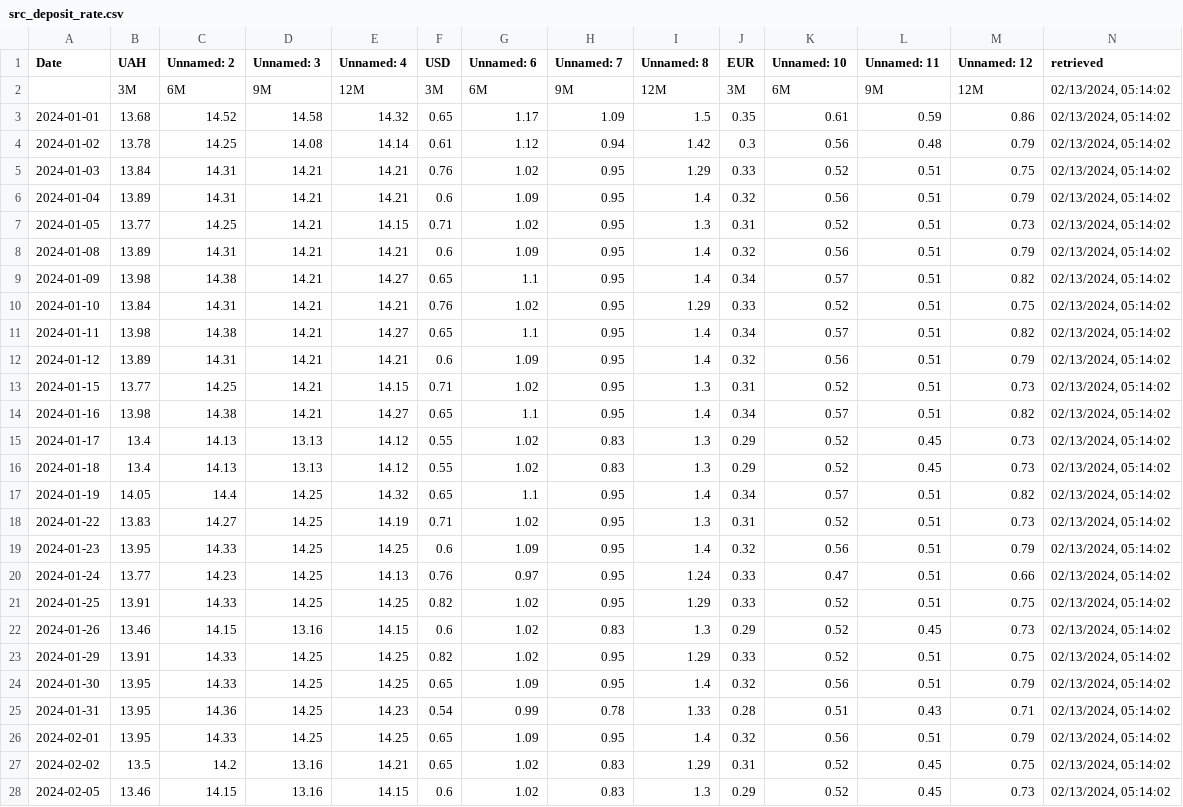
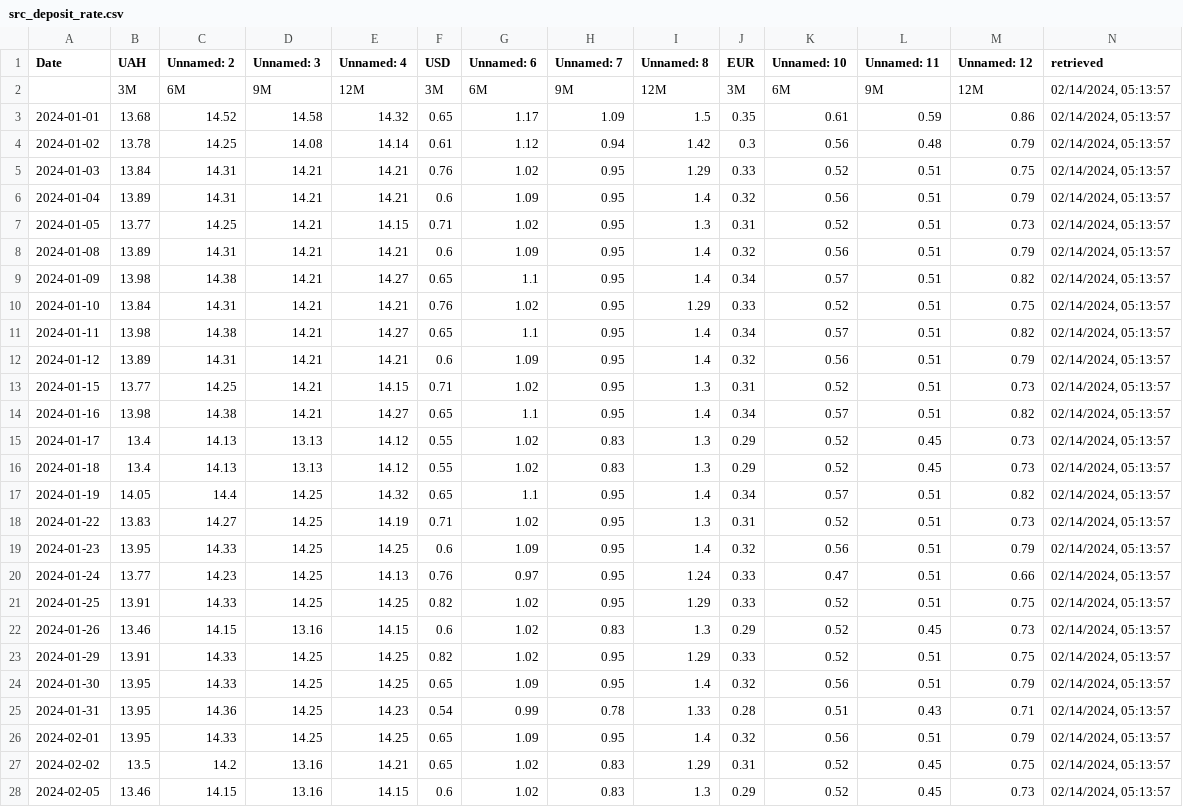
Before and after one commit to artkochnev/ukraine_dashboard, a CSV file: assets/src_deposit_rate.csv, drawn as a sheet; only a part is shown; the diff covers the shown part only; the diff names each change by its address in the sheet, - before the commit and + after, or states it on an @@ line.

```diff
--- a/assets/src_deposit_rate.csv
+++ b/assets/src_deposit_rate.csv
-N2:N28 (retrieved): 02/13/2024, 05:14:02
+N2:N28 (retrieved): 02/14/2024, 05:13:57
```
Also changed, not shown: 1 added row and 5 edited cells elsewhere in this file, assets/src_bond_yields.csv, assets/src_cpi_headline.csv, 33 other files.
